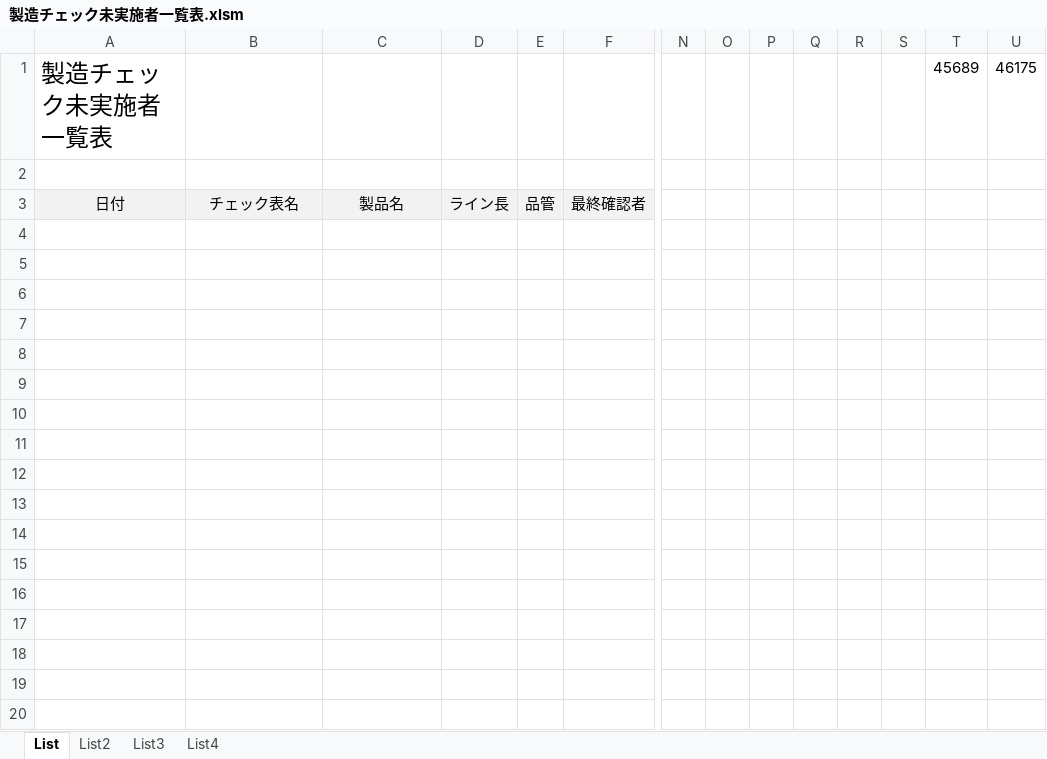
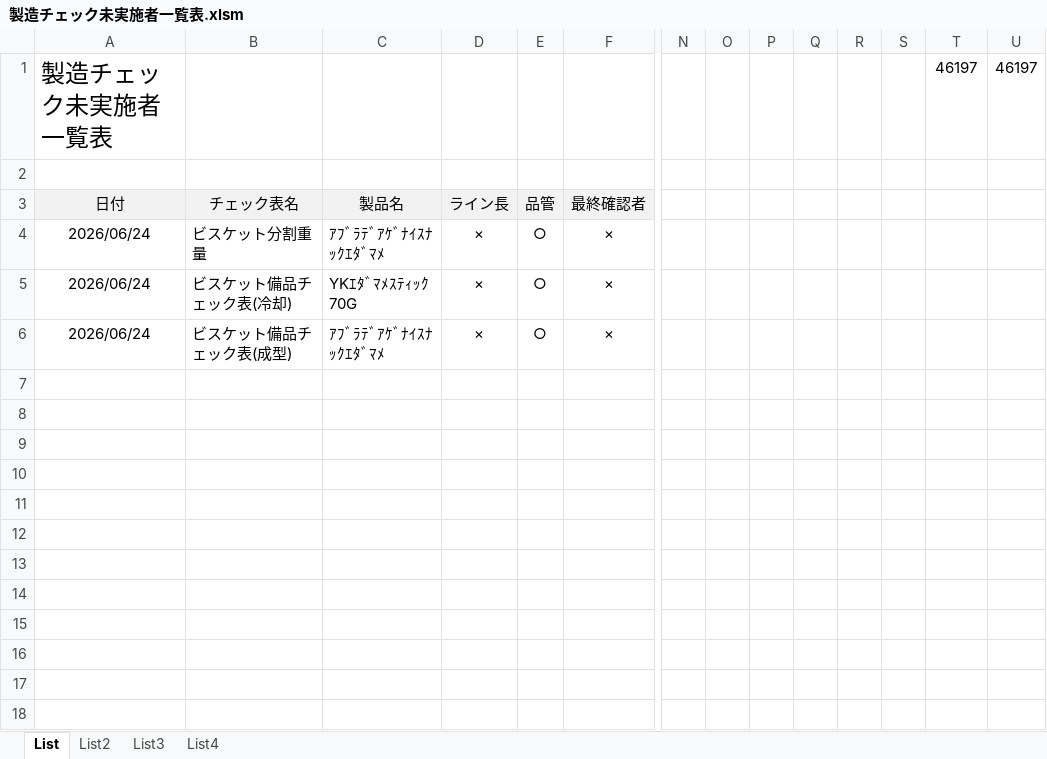
Before and after one commit to primaryplane-dev/Silvia-UserTool, an Excel workbook: 製造チェック未実施者一覧表.xlsm, sheet List, drawn as a sheet; only a part is shown, gaps mark what is left out; values as stored, in another font and other column widths than the file's, no borders; charts and pictures not drawn; removed rows and columns are numbered as before the commit, all else as after; rows hold the shown columns only; the diff covers the shown part only; the diff names each change by its address in the sheet, - before the commit and + after, or states it on an @@ line.

```diff
--- a/製造チェック未実施者一覧表.xlsm (sheet List)
+++ b/製造チェック未実施者一覧表.xlsm (sheet List)
-T1: 45689
+T1: 46197
-U1: 46175
+U1: 46197
-row 4: (empty)
+row 4: 2026/06/24 | ビスケット分割重量 | ｱﾌﾞﾗﾃﾞｱｹﾞﾅｲｽﾅｯｸｴﾀﾞﾏﾒ | × | ○ | ×
-row 5: (empty)
+row 5: 2026/06/24 | ビスケット備品チェック表(冷却) | YKｴﾀﾞﾏﾒｽﾃｨｯｸ70G | × | ○ | ×
-row 6: (empty)
+row 6: 2026/06/24 | ビスケット備品チェック表(成型) | ｱﾌﾞﾗﾃﾞｱｹﾞﾅｲｽﾅｯｸｴﾀﾞﾏﾒ | × | ○ | ×
-row 7: (empty)
-row 8: (empty)
-row 9: (empty)
-row 10: (empty)
-row 11: (empty)
-row 12: (empty)
-row 13: (empty)
-row 14: (empty)
-row 15: (empty)
-row 16: (empty)
-row 17: (empty)
-row 18: (empty)
-row 19: (empty)
-row 20: (empty)
```
Also changed, not shown: 59 removed rows elsewhere in this sheet, sheet List3, sheet List4, hidden cells, charts or pictures, コンベア一覧表.xlsm, 10 other files.
